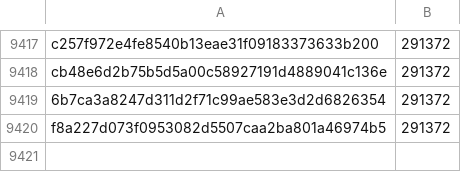
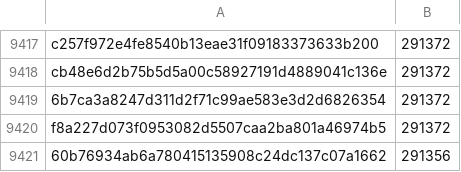
Before and after one commit to pybricks/pybricks-micropython, a CSV file: essentialhub.csv, drawn as a sheet; only a part is shown, gaps mark what is left out.

Commit message:
essentialhub: Add 60b76934: 291356 (-16).

```diff
--- a/essentialhub.csv
+++ b/essentialhub.csv
@@ -9420 +9420,2 @@ cb48e6d2b75b5d5a00c58927191d4889041c136e,291372
 f8a227d073f0953082d5507caa2ba801a46974b5,291372
+60b76934ab6a780415135908c24dc137c07a1662,291356
```
